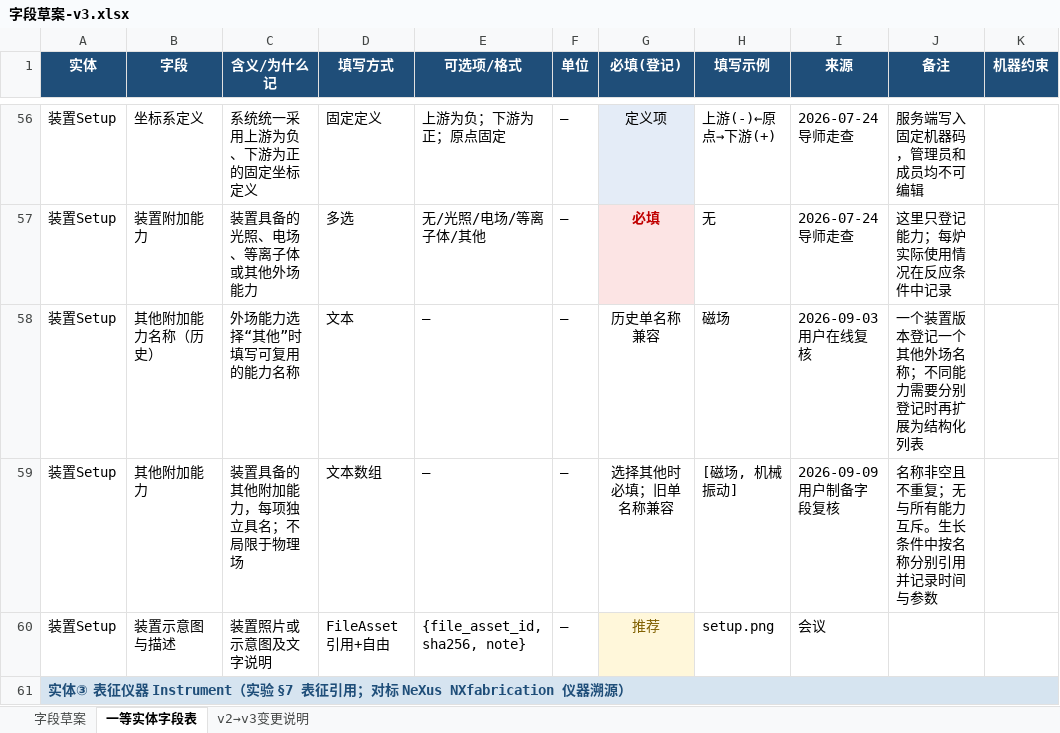
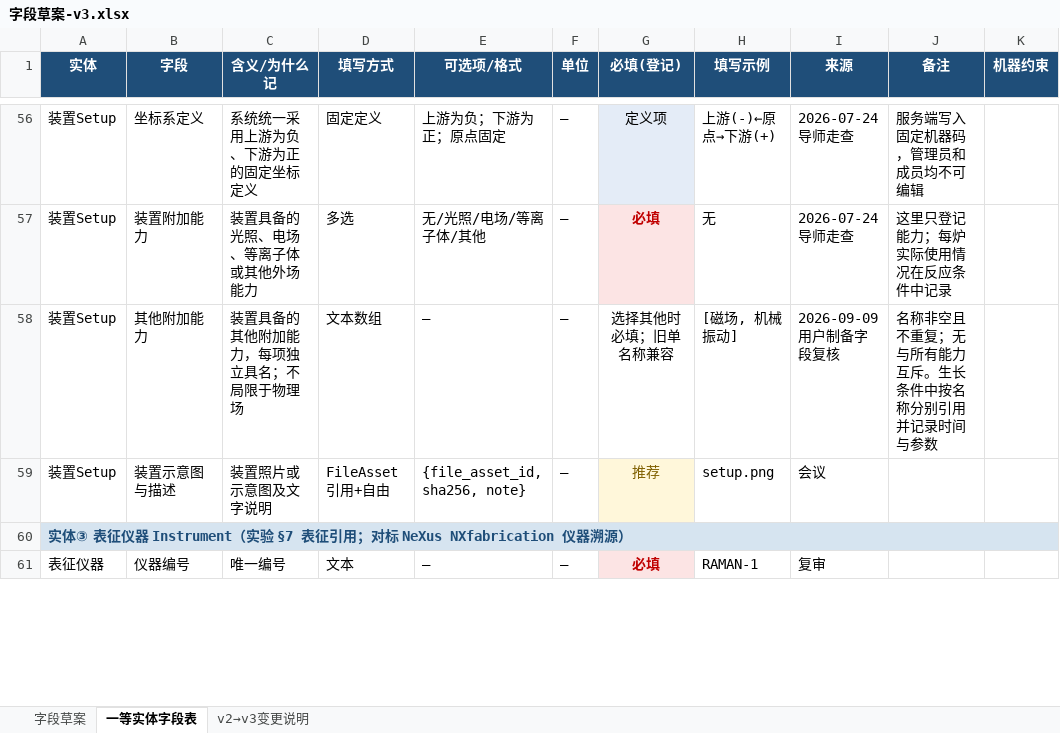
Before and after one commit to RustyPiano/cvd-experiment-data-system, an Excel workbook: docs/standard/字段草案-v3.xlsx, sheet 一等实体字段表, drawn as a sheet; only a part is shown, gaps mark what is left out; the shorter side is filled out with more unchanged rows; values as stored, in another font and other column widths than the file's, no borders; the diff names each change by its address in the sheet, - before the commit and + after, or states it on an @@ line.

Commit message:
refactor: drop duplicate file_kind column and single-name field capability

```diff
--- a/docs/standard/字段草案-v3.xlsx (sheet 一等实体字段表)
+++ b/docs/standard/字段草案-v3.xlsx (sheet 一等实体字段表)
-row 58: 装置Setup | 其他附加能力名称（历史） | 外场能力选择“其他”时填写可复用的能力名称 | 文本 | — | — | 历史单名称兼容 | 磁场 | 2026-09-03用户在线复核 | 一个装置版本登记一个其他外场名称；不同能力需要分别登记时再扩展为结构化列表
```
Also changed, not shown: sheet 字段草案, 28 other files.
